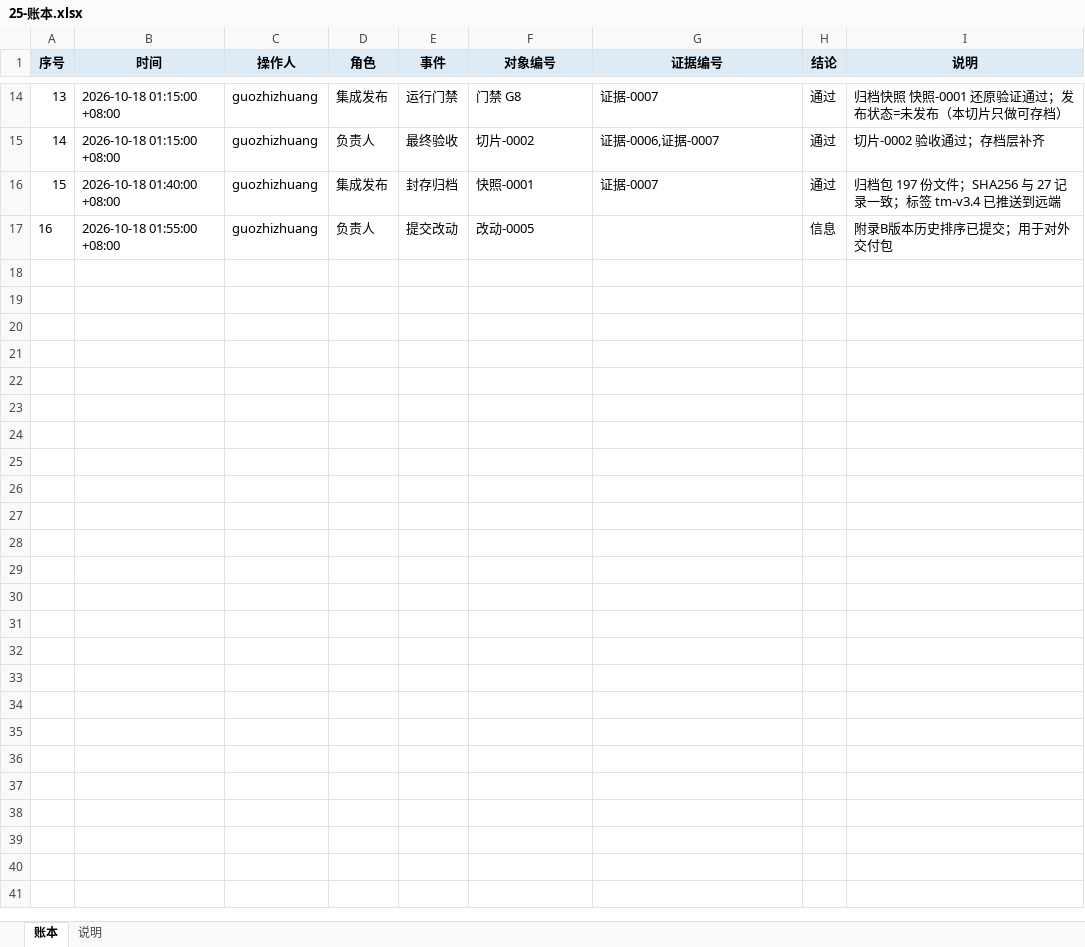
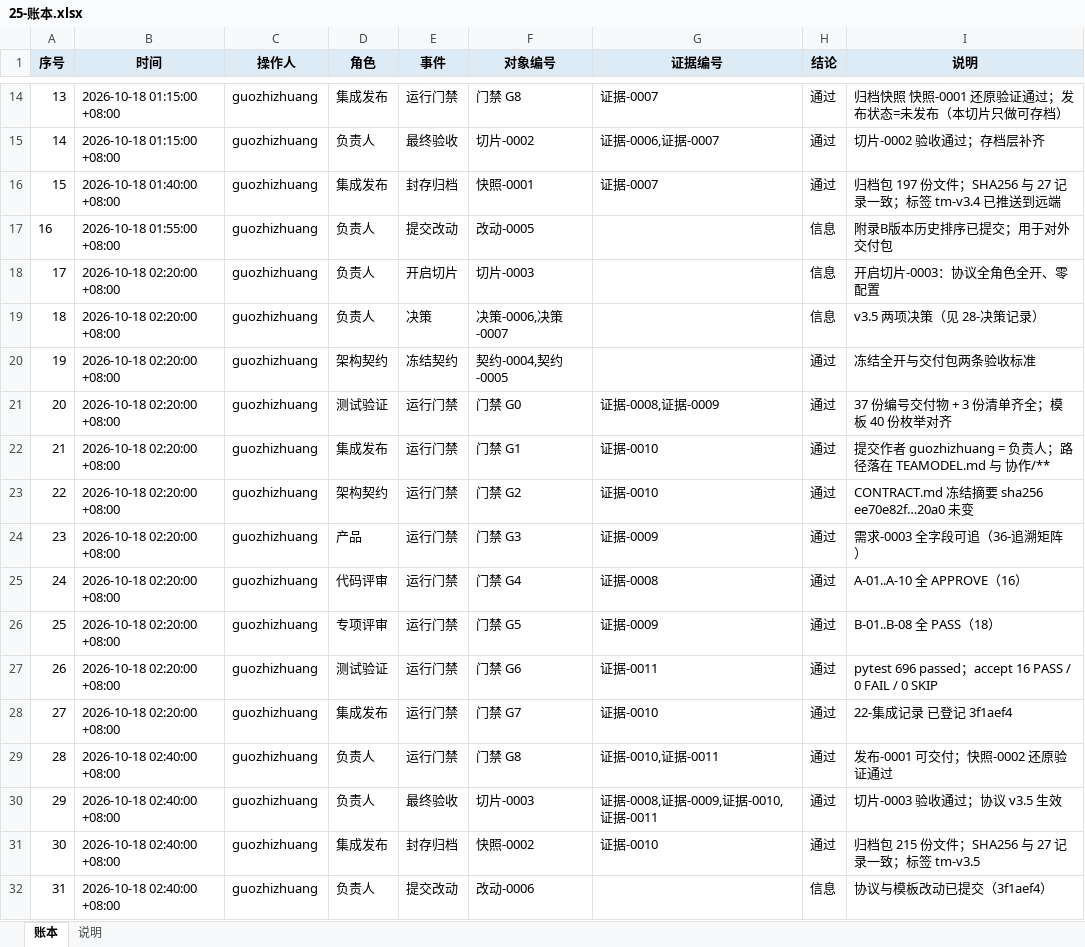
Before and after one commit to CL98K/DCG, an Excel workbook: 协作/25-账本.xlsx, sheet 账本, drawn as a sheet; only a part is shown, gaps mark what is left out; values as stored, in another font and other column widths than the file's, no borders; the diff names each change by its address in the sheet, - before the commit and + after, or states it on an @@ line.

```diff
--- a/协作/25-账本.xlsx (sheet 账本)
+++ b/协作/25-账本.xlsx (sheet 账本)
+row 18: 17 | 2026-10-18 02:20:00 +08:00 | guozhizhuang | 负责人 | 开启切片 | 切片-0003 |  | 信息 | 开启切片-0003：协议全角色全开、零配置
+row 19: 18 | 2026-10-18 02:20:00 +08:00 | guozhizhuang | 负责人 | 决策 | 决策-0006,决策-0007 |  | 信息 | v3.5 两项决策（见 28-决策记录）
+row 20: 19 | 2026-10-18 02:20:00 +08:00 | guozhizhuang | 架构契约 | 冻结契约 | 契约-0004,契约-0005 |  | 通过 | 冻结全开与交付包两条验收标准
+row 21: 20 | 2026-10-18 02:20:00 +08:00 | guozhizhuang | 测试验证 | 运行门禁 | 门禁 G0 | 证据-0008,证据-0009 | 通过 | 37 份编号交付物 + 3 份清单齐全；模板 40 份枚举对齐
+row 22: 21 | 2026-10-18 02:20:00 +08:00 | guozhizhuang | 集成发布 | 运行门禁 | 门禁 G1 | 证据-0010 | 通过 | 提交作者 guozhizhuang = 负责人；路径落在 TEAMODEL.md 与 协作/**
+row 23: 22 | 2026-10-18 02:20:00 +08:00 | guozhizhuang | 架构契约 | 运行门禁 | 门禁 G2 | 证据-0010 | 通过 | CONTRACT.md 冻结摘要 sha256 ee70e82f…20a0 未变
+row 24: 23 | 2026-10-18 02:20:00 +08:00 | guozhizhuang | 产品 | 运行门禁 | 门禁 G3 | 证据-0009 | 通过 | 需求-0003 全字段可追（36-追溯矩阵）
+row 25: 24 | 2026-10-18 02:20:00 +08:00 | guozhizhuang | 代码评审 | 运行门禁 | 门禁 G4 | 证据-0008 | 通过 | A-01..A-10 全 APPROVE（16）
+row 26: 25 | 2026-10-18 02:20:00 +08:00 | guozhizhuang | 专项评审 | 运行门禁 | 门禁 G5 | 证据-0009 | 通过 | B-01..B-08 全 PASS（18）
+row 27: 26 | 2026-10-18 02:20:00 +08:00 | guozhizhuang | 测试验证 | 运行门禁 | 门禁 G6 | 证据-0011 | 通过 | pytest 696 passed；accept 16 PASS / 0 FAIL / 0 SKIP
+row 28: 27 | 2026-10-18 02:20:00 +08:00 | guozhizhuang | 集成发布 | 运行门禁 | 门禁 G7 | 证据-0010 | 通过 | 22-集成记录 已登记 3f1aef4
+row 29: 28 | 2026-10-18 02:40:00 +08:00 | guozhizhuang | 负责人 | 运行门禁 | 门禁 G8 | 证据-0010,证据-0011 | 通过 | 发布-0001 可交付；快照-0002 还原验证通过
+row 30: 29 | 2026-10-18 02:40:00 +08:00 | guozhizhuang | 负责人 | 最终验收 | 切片-0003 | 证据-0008,证据-0009,证据-0010,证据-0011 | 通过 | 切片-0003 验收通过；协议 v3.5 生效
+row 31: 30 | 2026-10-18 02:40:00 +08:00 | guozhizhuang | 集成发布 | 封存归档 | 快照-0002 | 证据-0010 | 通过 | 归档包 215 份文件；SHA256 与 27 记录一致；标签 tm-v3.5
+row 32: 31 | 2026-10-18 02:40:00 +08:00 | guozhizhuang | 负责人 | 提交改动 | 改动-0006 |  | 信息 | 协议与模板改动已提交（3f1aef4）
```
Also changed, not shown: 协作/05-总览.xlsx, 协作/09-需求契约草稿.xlsx, 42 other files.
